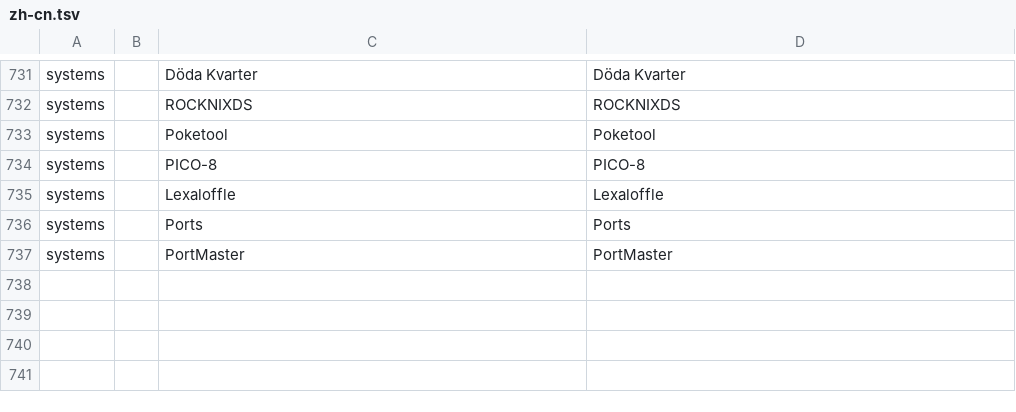
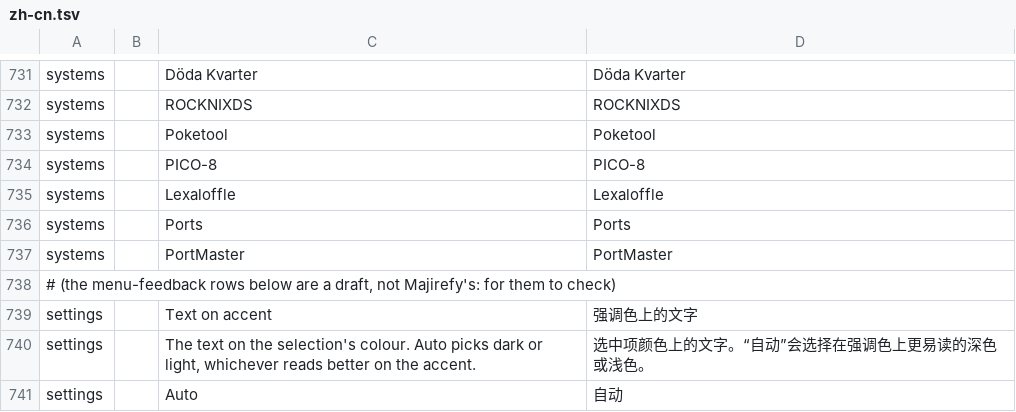
Before and after one commit to JorreFog/BananaLinux, a TSV file: ui/assets/lang/zh-cn.tsv, drawn as a sheet; only a part is shown, gaps mark what is left out; the diff names each change by its address in the sheet, - before the commit and + after, or states it on an @@ line.

```diff
--- a/ui/assets/lang/zh-cn.tsv
+++ b/ui/assets/lang/zh-cn.tsv
+row 738: # (the menu-feedback rows below are a draft, not Majirefy's: for them to check)
+row 739: settings |  | Text on accent | 强调色上的文字
+row 740: settings |  | The text on the selection's colour. Auto picks dark or light, whichever reads better on the accent. | 选中项颜色上的文字。“自动”会选择在强调色上更易读的深色或浅色。
+row 741: settings |  | Auto | 自动
```
Also changed, not shown: 14 other files.
